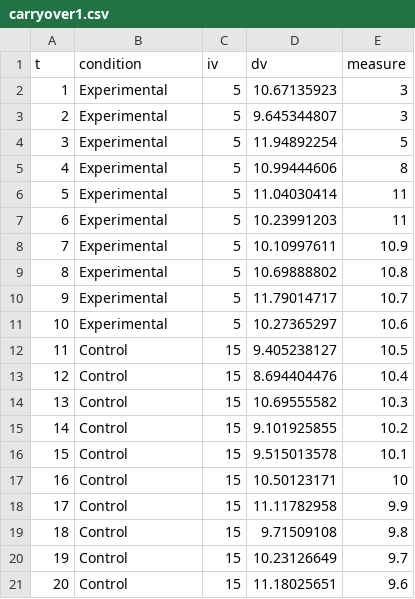
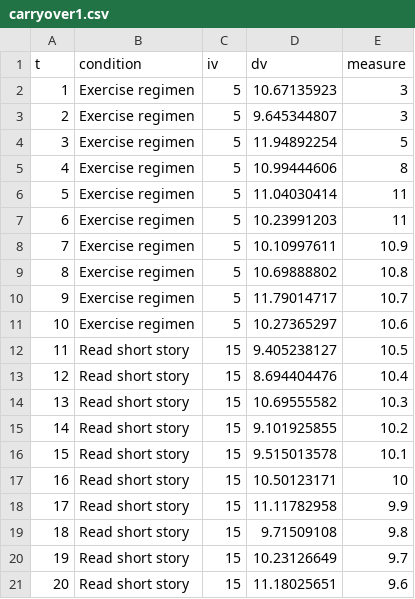
Before and after one commit to coryderringer/RM-Tutorial, a CSV file: static/stimuli/OrderEffects/carryover1.csv, drawn as a sheet.

```diff
--- a/static/stimuli/OrderEffects/carryover1.csv
+++ b/static/stimuli/OrderEffects/carryover1.csv
@@ -1,21 +1,21 @@
 t,condition,iv,dv,measure
-1,Experimental,5,10.67135923,3
-2,Experimental,5,9.645344807,3
-3,Experimental,5,11.94892254,5
-4,Experimental,5,10.99444606,8
-5,Experimental,5,11.04030414,11
-6,Experimental,5,10.23991203,11
-7,Experimental,5,10.10997611,10.9
-8,Experimental,5,10.69888802,10.8
-9,Experimental,5,11.79014717,10.7
-10,Experimental,5,10.27365297,10.6
-11,Control,15,9.405238127,10.5
-12,Control,15,8.694404476,10.4
-13,Control,15,10.69555582,10.3
-14,Control,15,9.101925855,10.2
-15,Control,15,9.515013578,10.1
-16,Control,15,10.50123171,10
-17,Control,15,11.11782958,9.9
-18,Control,15,9.71509108,9.8
-19,Control,15,10.23126649,9.7
-20,Control,15,11.18025651,9.6
+1,Exercise regimen,5,10.67135923,3
+2,Exercise regimen,5,9.645344807,3
+3,Exercise regimen,5,11.94892254,5
+4,Exercise regimen,5,10.99444606,8
+5,Exercise regimen,5,11.04030414,11
+6,Exercise regimen,5,10.23991203,11
+7,Exercise regimen,5,10.10997611,10.9
+8,Exercise regimen,5,10.69888802,10.8
+9,Exercise regimen,5,11.79014717,10.7
+10,Exercise regimen,5,10.27365297,10.6
+11,Read short story,15,9.405238127,10.5
+12,Read short story,15,8.694404476,10.4
+13,Read short story,15,10.69555582,10.3
+14,Read short story,15,9.101925855,10.2
+15,Read short story,15,9.515013578,10.1
+16,Read short story,15,10.50123171,10
+17,Read short story,15,11.11782958,9.9
+18,Read short story,15,9.71509108,9.8
+19,Read short story,15,10.23126649,9.7
+20,Read short story,15,11.18025651,9.6
```
Also changed, not shown: 3 other files.
